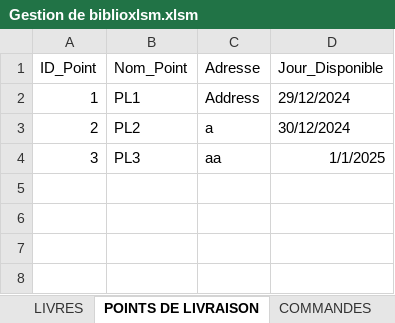
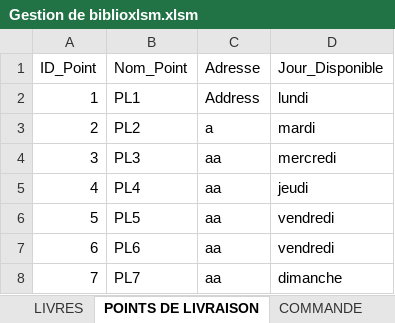
Before and after one commit to AmineMahdioui/biblioth-que-VBA, an Excel workbook: Gestion de biblioxlsm.xlsm, sheet POINTS DE LIVRAISON, drawn as a sheet; values as stored, in another font and other column widths than the file's, no borders; the diff names each change by its address in the sheet, - before the commit and + after, or states it on an @@ line.

Commit message:
Updated xlsm
TO DO (except fixing some additionnal bugs in Commande):
-Modifier tous les codes utilisant id editeur et id collection pour les remplacer par les noms
-A l'ajout d'un éditeur ou d'un livre possédé, vérifier que le livre ou l'éditeur existe déjà
-Verifier que suppression efface tous les livres référencés et possédés de l'éditeur
-Modifier Ajout Point livraison pour sélectionner DANS UNE LISTE DEROULANTE le jour de dispo du point de livraison
-Changer tous les commentaires en français en anglais et rendre les noms des fonctions plus compréhensibles

```diff
--- a/Gestion de biblioxlsm.xlsm (sheet POINTS DE LIVRAISON)
+++ b/Gestion de biblioxlsm.xlsm (sheet POINTS DE LIVRAISON)
-sheet tab: COMMANDES
+sheet tab: COMMANDE
-D2 (Jour_Disponible): 29/12/2024
+D2 (Jour_Disponible): lundi
-D3 (Jour_Disponible): 30/12/2024
+D3 (Jour_Disponible): mardi
-D4 (Jour_Disponible): 1/1/2025
+D4 (Jour_Disponible): mercredi
+row 5: 4 | PL4 | aa | jeudi
+row 6: 5 | PL5 | aa | vendredi
+row 7: 6 | PL6 | aa | vendredi
+row 8: 7 | PL7 | aa | dimanche
```
Also changed, not shown: sheet LIVRES, other sheet tabs.
